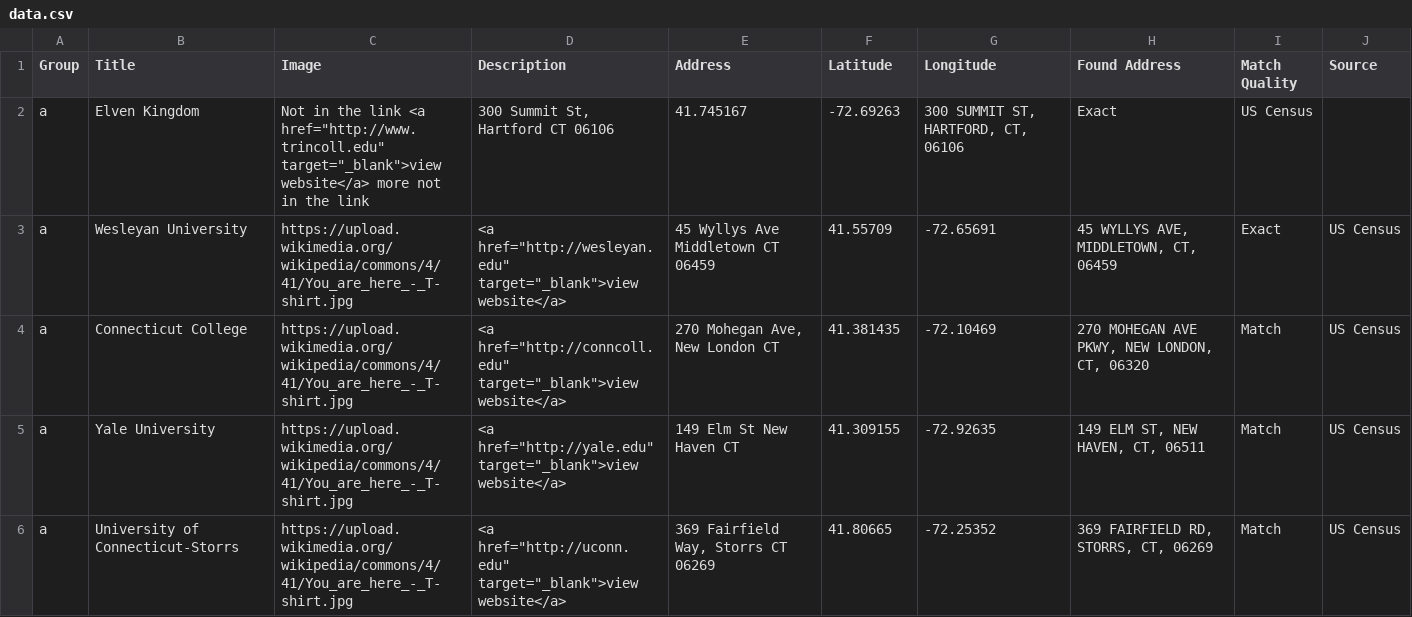
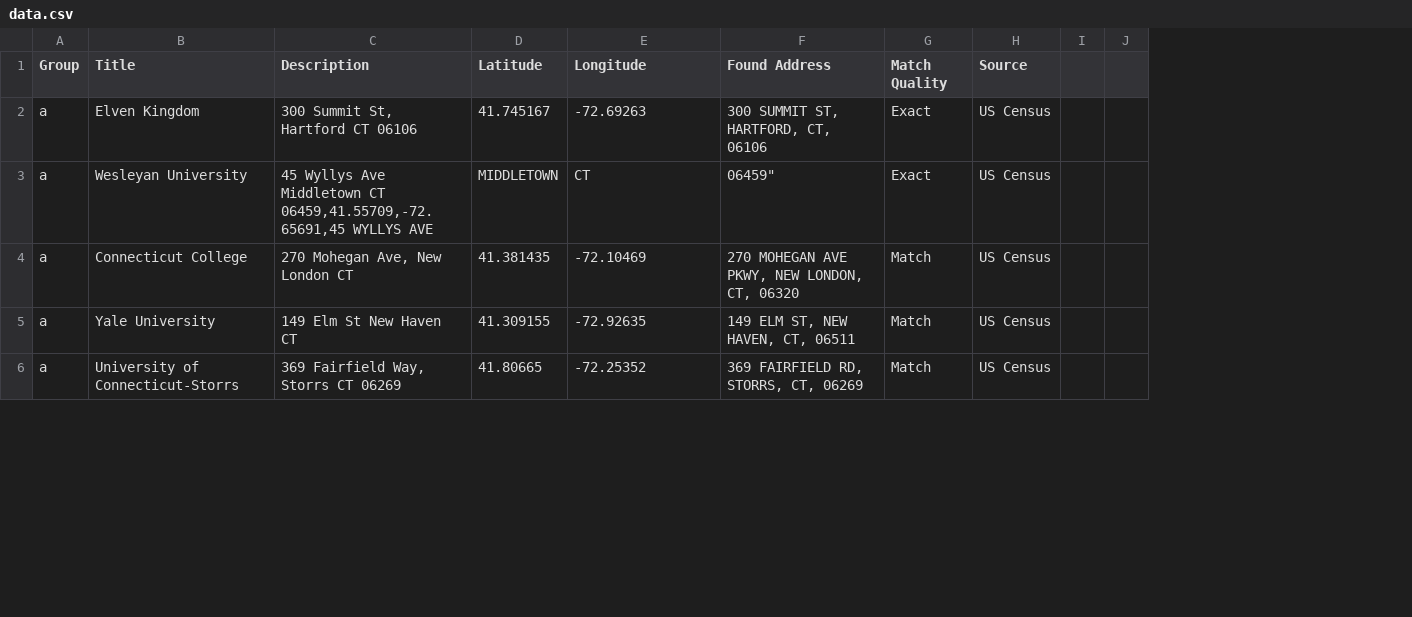
Before and after one commit to pgelbard/swimspots, a CSV file: data.csv, drawn as a sheet; only a part is shown; removed rows and columns are numbered as before the commit, all else as after; the diff covers the shown part only; the diff names each change by its address in the sheet, - before the commit and + after, or states it on an @@ line.

Commit message:
Update data.csv

```diff
--- a/data.csv
+++ b/data.csv
-column C (Image), rows 2-6: Not in the link <a href="http://www.trincoll.edu" target="_blank">view website</a> more not in the link | https://upload.wikimedia.org/wikipedia/commons/4/41/You_are_here_-_T-shirt.jpg | https://upload.wikimedia.org/wikipedia/commons/4/41/You_are_here_-_T-shirt.jpg | https://upload.wikimedia.org/wikipedia/commons/4/41/You_are_here_-_T-shirt.jpg | https://upload.wikimedia.org/wikipedia/commons/4/41/You_are_here_-_T-shirt.jpg
-column E (Address), rows 2-6: 41.745167 | 45 Wyllys Ave Middletown CT 06459 | 270 Mohegan Ave, New London CT | 149 Elm St New Haven CT | 369 Fairfield Way, Storrs CT 06269
+column I, empty
+column J, empty
-D2 (Latitude): -72.69263
+D2 (Latitude): 41.745167
-E2 (Longitude): 300 SUMMIT ST, HARTFORD, CT, 06106
+E2 (Longitude): -72.69263
-F2 (Found Address): Exact
+F2 (Found Address): 300 SUMMIT ST, HARTFORD, CT, 06106
-G2 (Match Quality): US Census
+G2 (Match Quality): Exact
-H2 (Source): (empty)
+H2 (Source): US Census
-C3 (Description): <a href="http://wesleyan.edu" target="_blank">view website</a>
+C3 (Description): 45 Wyllys Ave Middletown CT 06459,41.55709,-72.65691,45 WYLLYS AVE
-D3 (Latitude): 41.55709
+D3 (Latitude): MIDDLETOWN
-E3 (Longitude): -72.65691
+E3 (Longitude): CT
-F3 (Found Address): 45 WYLLYS AVE, MIDDLETOWN, CT, 06459
+F3 (Found Address): 06459"
-C4 (Description): <a href="http://conncoll.edu" target="_blank">view website</a>
+C4 (Description): 270 Mohegan Ave, New London CT
-C5 (Description): <a href="http://yale.edu" target="_blank">view website</a>
+C5 (Description): 149 Elm St New Haven CT
-C6 (Description): <a href="http://uconn.edu" target="_blank">view website</a>
+C6 (Description): 369 Fairfield Way, Storrs CT 06269
```
Also changed, not shown: 9 edited cells elsewhere in this file.
